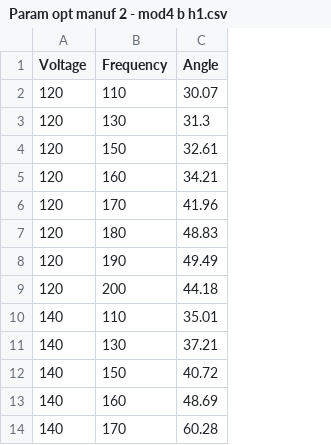
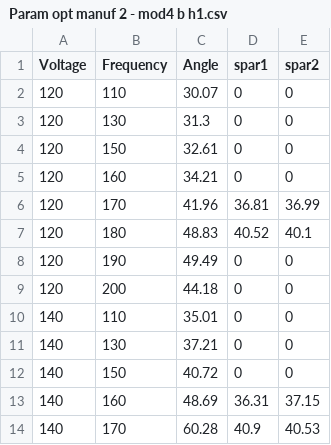
Before and after one commit to avikde/robobee3d, a CSV file: flapopt/data/normstroke/Param opt manuf 2 - mod4 b h1.csv, drawn as a sheet; only a part is shown; the diff names each change by its address in the sheet, - before the commit and + after, or states it on an @@ line.

Commit message:
add spar angle measurements for a few of the data points

```diff
--- a/flapopt/data/normstroke/Param opt manuf 2 - mod4 b h1.csv
+++ b/flapopt/data/normstroke/Param opt manuf 2 - mod4 b h1.csv
+column D (spar1), rows 2-14: 0 | 0 | 0 | 0 | 36.81 | 40.52 | 0 | 0 | 0 | 0 | 0 | 36.31 | 40.9
+column E (spar2), rows 2-14: 0 | 0 | 0 | 0 | 36.99 | 40.1 | 0 | 0 | 0 | 0 | 0 | 37.15 | 40.53
```
Also changed, not shown: flapopt/data/normstroke/Param opt manuf 2 - bigbee 5b1.csv, flapopt/data/normstroke/Param opt manuf 2 - bigbee b1.csv, 4 other files.
